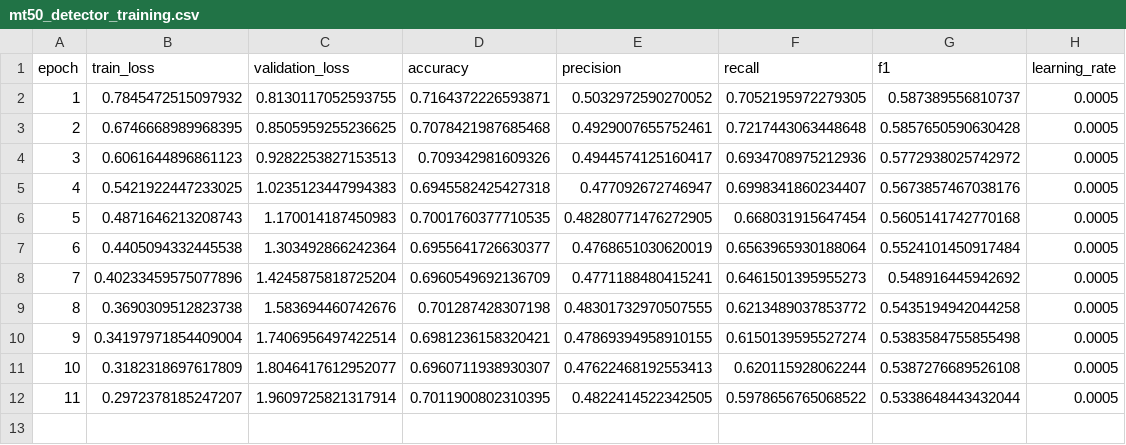
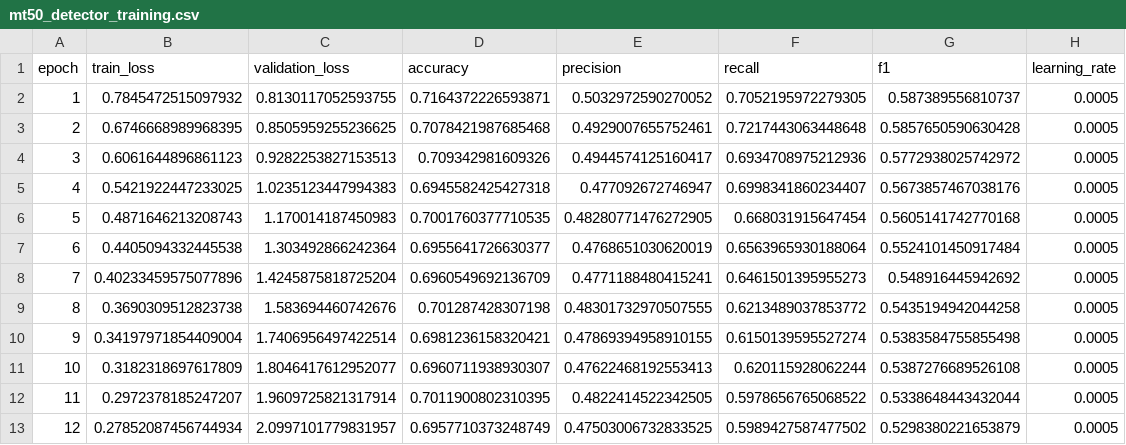
Before and after one commit to CC-robotics/REIM, a CSV file: results/tables/mt50_detector_training.csv, drawn as a sheet.

Commit message:
results: MT50 detector training CSV/figure extra epochs from resumed run (canonical checkpoint unchanged)

```diff
--- a/results/tables/mt50_detector_training.csv
+++ b/results/tables/mt50_detector_training.csv
@@ -12 +12,2 @@ epoch,train_loss,validation_loss,accuracy,precision,recall,f1,learning_rate
 11,0.2972378185247207,1.9609725821317914,0.7011900802310395,0.4822414522342505,0.5978656765068522,0.5338648443432044,0.0005
+12,0.27852087456744934,2.0997101779831957,0.6957710373248749,0.47503006732833525,0.5989427587477502,0.5298380221653879,0.0005
```
Also changed, not shown: 1 other file.
